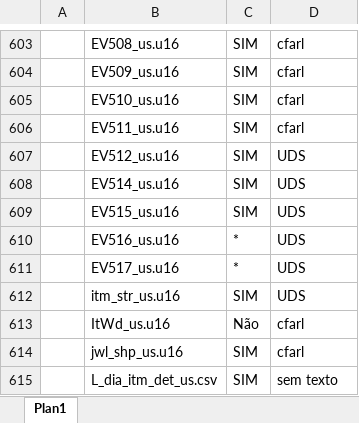
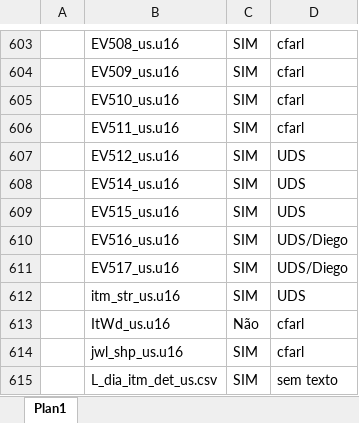
Before and after one commit to cfarl/traducao-blue-dragon-xbox360, an Excel workbook: arquivos-tradutor.xlsx, sheet Plan1, drawn as a sheet; only a part is shown, gaps mark what is left out; values as stored, in another font and other column widths than the file's, no borders; conditional formats not drawn; the diff names each change by its address in the sheet, - before the commit and + after, or states it on an @@ line.

Commit message:
Atualizado o arquivos-tradutor.xlsx

```diff
--- a/arquivos-tradutor.xlsx (sheet Plan1)
+++ b/arquivos-tradutor.xlsx (sheet Plan1)
-C610:C611: *
+C610:C611: SIM
-D610:D611: UDS
+D610:D611: UDS/Diego
```
